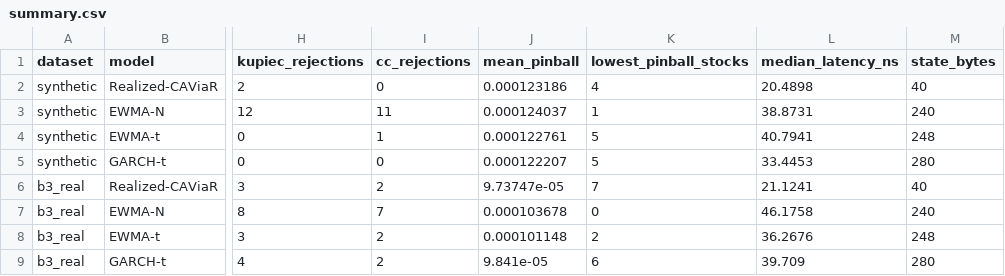
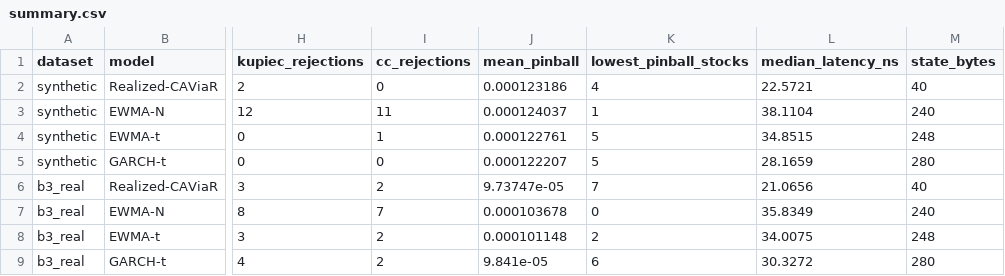
Before and after one commit to gustavoscardino/intraday-risk-engine, a CSV file: realized_caviar/comparison/summary.csv, drawn as a sheet; only a part is shown, gaps mark what is left out; the diff names each change by its address in the sheet, - before the commit and + after, or states it on an @@ line.

```diff
--- a/realized_caviar/comparison/summary.csv
+++ b/realized_caviar/comparison/summary.csv
-L2 (median_latency_ns): 20.4898
+L2 (median_latency_ns): 22.5721
-L3 (median_latency_ns): 38.8731
+L3 (median_latency_ns): 38.1104
-L4 (median_latency_ns): 40.7941
+L4 (median_latency_ns): 34.8515
-L5 (median_latency_ns): 33.4453
+L5 (median_latency_ns): 28.1659
-L6 (median_latency_ns): 21.1241
+L6 (median_latency_ns): 21.0656
-L7 (median_latency_ns): 46.1758
+L7 (median_latency_ns): 35.8349
-L8 (median_latency_ns): 36.2676
+L8 (median_latency_ns): 34.0075
-L9 (median_latency_ns): 39.709
+L9 (median_latency_ns): 30.3272
```
Also changed, not shown: realized_caviar/comparison/diebold_mariano.csv, 2 other files.
